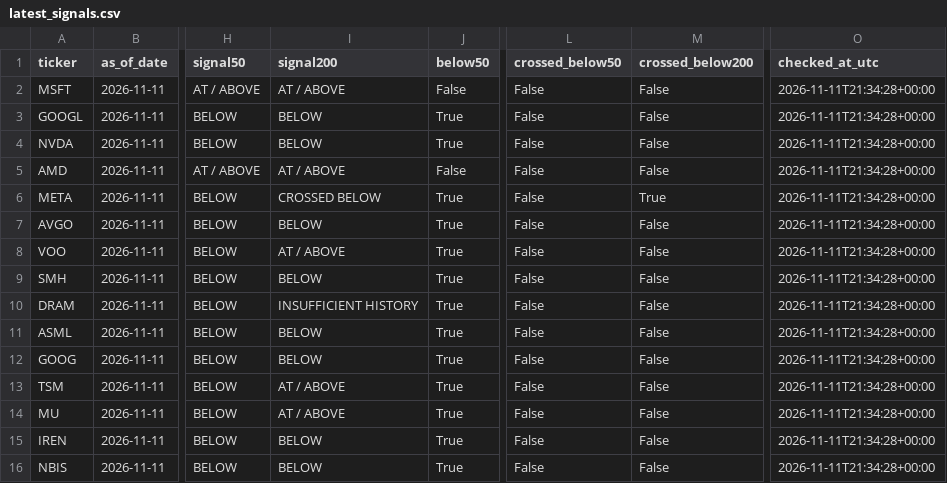
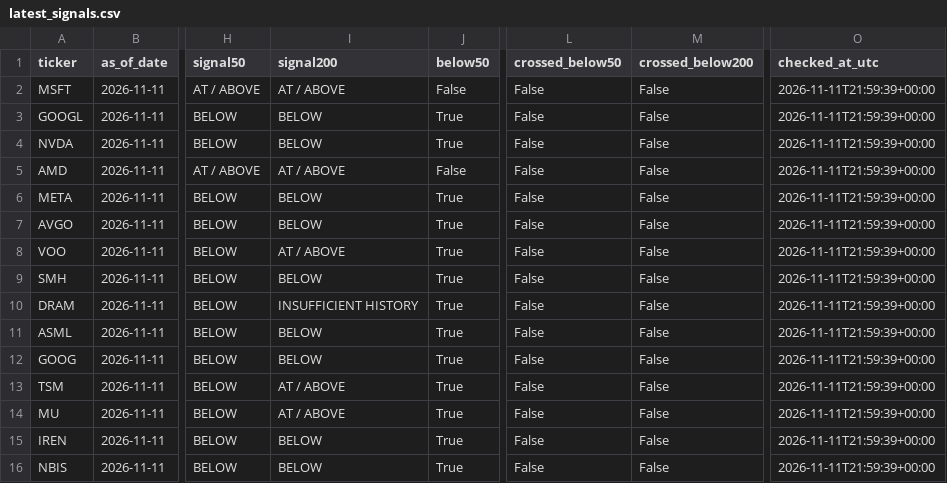
Before and after one commit to kmkrishnakant68-beep/stockpilot-cloud, a CSV file: stockpilot_data/latest_signals.csv, drawn as a sheet; only a part is shown, gaps mark what is left out; the diff names each change by its address in the sheet, - before the commit and + after, or states it on an @@ line.

```diff
--- a/stockpilot_data/latest_signals.csv
+++ b/stockpilot_data/latest_signals.csv
-O2:O16 (checked_at_utc): 2026-11-11T21:34:28+00:00
+O2:O16 (checked_at_utc): 2026-11-11T21:59:39+00:00
-I6 (signal200): CROSSED BELOW
+I6 (signal200): BELOW
-M6 (crossed_below200): True
+M6 (crossed_below200): False
```
Also changed, not shown: 4 other files.
